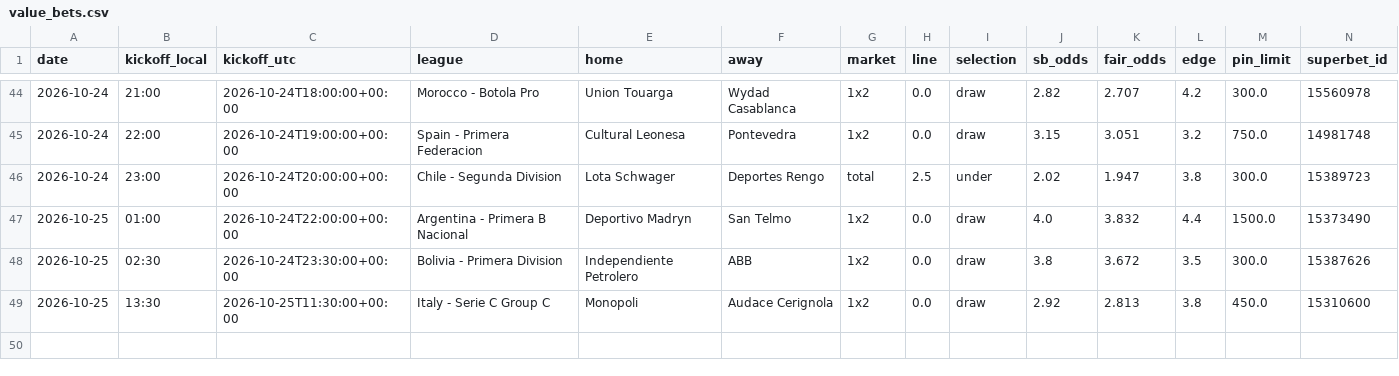
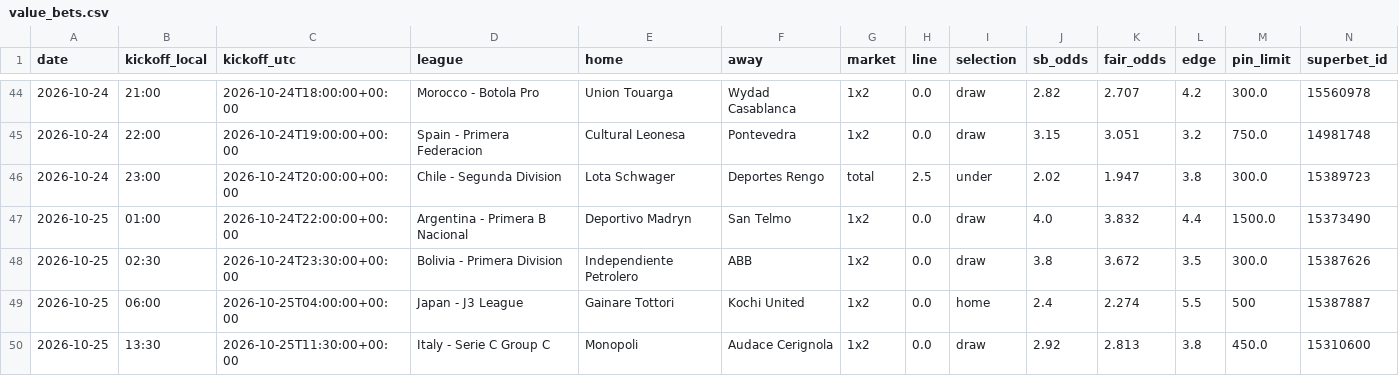
Before and after one commit to andrei0182/bet, a CSV file: data/value_bets.csv, drawn as a sheet; only a part is shown, gaps mark what is left out; rows hold the shown columns only; the diff names each change by its address in the sheet, - before the commit and + after, or states it on an @@ line.

```diff
--- a/data/value_bets.csv
+++ b/data/value_bets.csv
+row 49: 2026-10-25 | 06:00 | 2026-10-25T04:00:00+00:00 | Japan - J3 League | Gainare Tottori | Kochi United | 1x2 | 0.0 | home | 2.4 | 2.274 | 5.5 | 500 | 15387887
```
